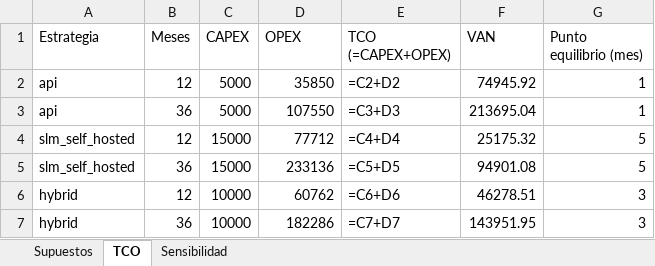
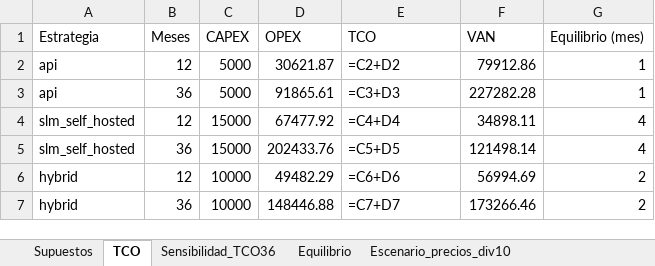
Before and after one commit to Luchenstein1625/PathInnovate, an Excel workbook: Anexo_B.xlsx, sheet TCO, drawn as a sheet; values as stored, in another font and other column widths than the file's, no borders; formulas without a stored value are shown as written; the diff names each change by its address in the sheet, - before the commit and + after, or states it on an @@ line.

```diff
--- a/Anexo_B.xlsx (sheet TCO)
+++ b/Anexo_B.xlsx (sheet TCO)
-sheet tab: Sensibilidad
+sheet tab: Sensibilidad_TCO36
+sheet tab: Equilibrio
+sheet tab: Escenario_precios_div10
-E1: TCO (=CAPEX+OPEX)
+E1: TCO
-G1: Punto equilibrio (mes)
+G1: Equilibrio (mes)
-D2 (OPEX): 35850
+D2 (OPEX): 30621.87
-F2 (VAN): 74945.92
+F2 (VAN): 79912.86
-D3 (OPEX): 107550
+D3 (OPEX): 91865.61
-F3 (VAN): 213695.04
+F3 (VAN): 227282.28
-D4 (OPEX): 77712
+D4 (OPEX): 67477.92
-F4 (VAN): 25175.32
+F4 (VAN): 34898.11
-G4:G5 (Equilibrio (mes)): 5
+G4:G5 (Equilibrio (mes)): 4
-D5 (OPEX): 233136
+D5 (OPEX): 202433.76
-F5 (VAN): 94901.08
+F5 (VAN): 121498.14
-D6 (OPEX): 60762
+D6 (OPEX): 49482.29
-F6 (VAN): 46278.51
+F6 (VAN): 56994.69
-G6:G7 (Equilibrio (mes)): 3
+G6:G7 (Equilibrio (mes)): 2
-D7 (OPEX): 182286
+D7 (OPEX): 148446.88
-F7 (VAN): 143951.95
+F7 (VAN): 173266.46
```
Also changed, not shown: sheet Sensibilidad_TCO36, sheet Supuestos, 30 other files.
